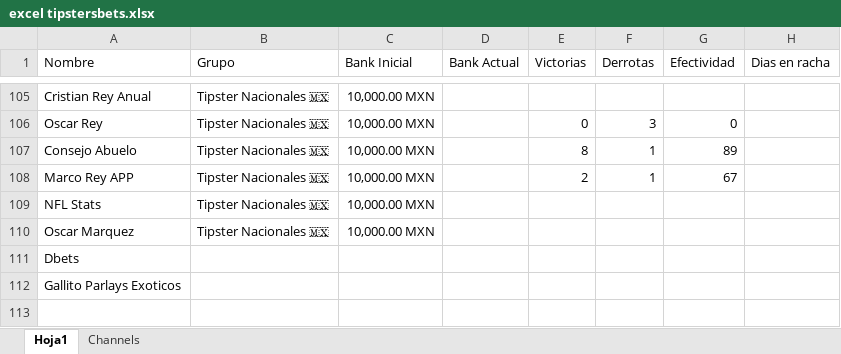
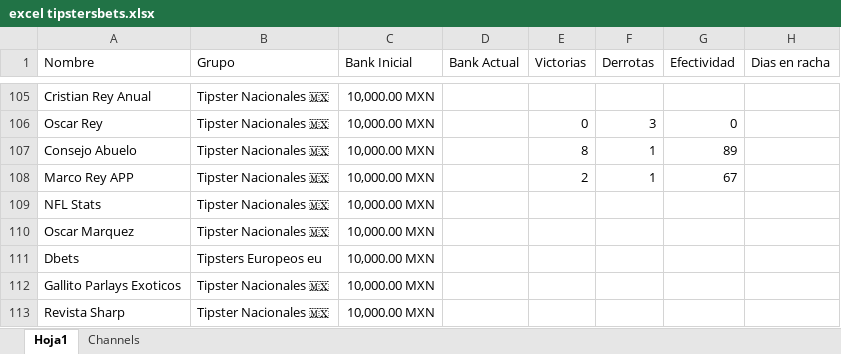
Before and after one commit to Askeladd369/TipstersBetsVIP, an Excel workbook: TipstersBet/excel tipstersbets.xlsx, sheet Hoja1, drawn as a sheet; only a part is shown, gaps mark what is left out; values as stored, in another font and other column widths than the file's, no borders; table styles not drawn; the diff names each change by its address in the sheet, - before the commit and + after, or states it on an @@ line.

Commit message:
Add files via upload

```diff
--- a/TipstersBet/excel tipstersbets.xlsx (sheet Hoja1)
+++ b/TipstersBet/excel tipstersbets.xlsx (sheet Hoja1)
-B111 (Grupo): (empty)
+B111 (Grupo): Tipsters Europeos eu
-C111:C112 (Bank Inicial): (empty)
+C111:C112 (Bank Inicial): 10,000.00 MXN
-B112 (Grupo): (empty)
+B112 (Grupo): Tipster Nacionales 🇲🇽
+row 113: Revista Sharp | Tipster Nacionales 🇲🇽 | 10,000.00 MXN
```
